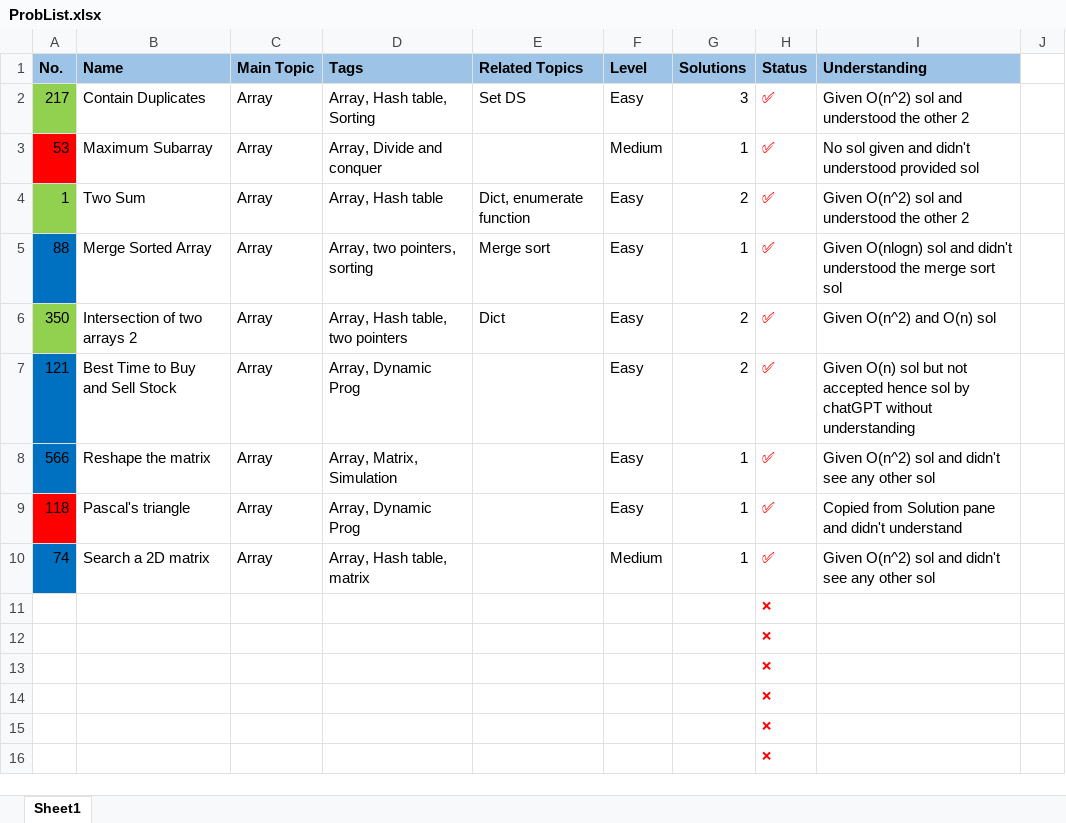
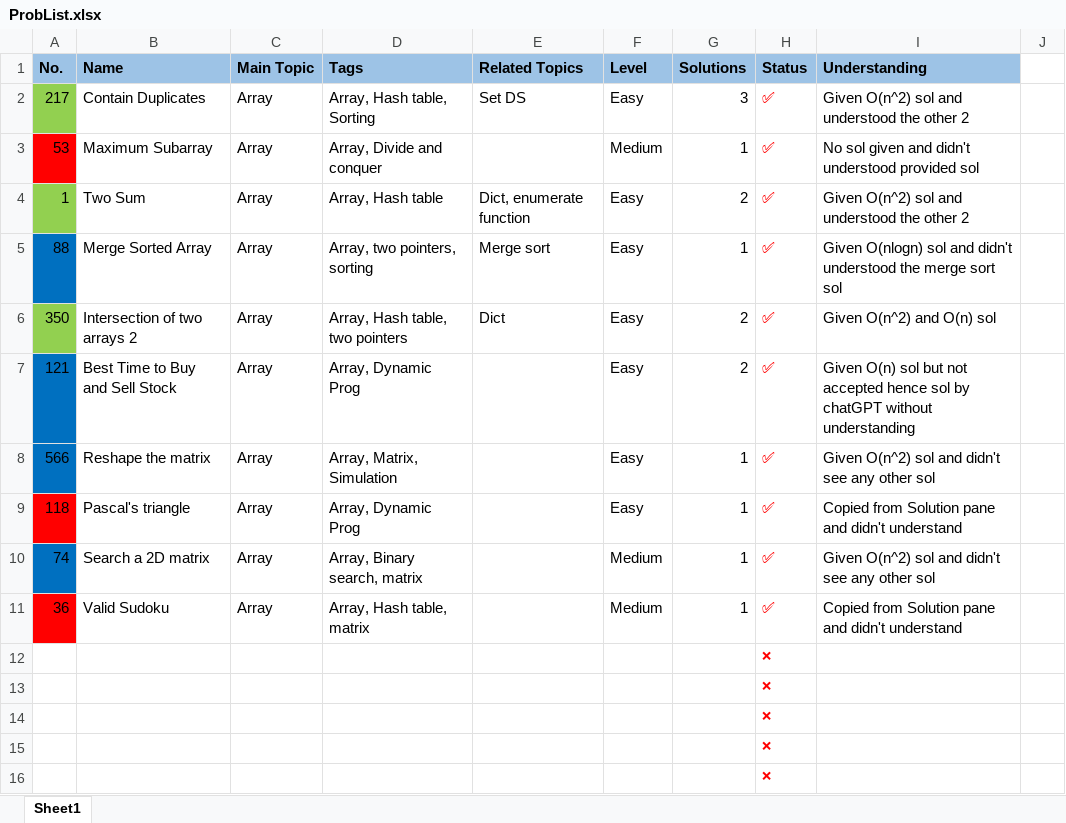
Before and after one commit to MuhammadZainAmmad/Leetcode_2WeeksStudyPlanToTackleDS, an Excel workbook: TwoWeeksStudyPlanToTackleDS/DataStructure1/ProbList.xlsx, sheet Sheet1, drawn as a sheet; only a part is shown; values as stored, in another font and other column widths than the file's, no borders; removed rows and columns are numbered as before the commit, all else as after; the diff names each change by its address in the sheet, - before the commit and + after, or states it on an @@ line.

Commit message:
Done with 36. Valid Sudoku

```diff
--- a/TwoWeeksStudyPlanToTackleDS/DataStructure1/ProbList.xlsx (sheet Sheet1)
+++ b/TwoWeeksStudyPlanToTackleDS/DataStructure1/ProbList.xlsx (sheet Sheet1)
-D10 (Tags): Array, Hash table, matrix
+D10 (Tags): Array, Binary search, matrix
-row 11:  |  |  |  |  |  |  | ❌
+row 11: 36 | Valid Sudoku | Array | Array, Hash table, matrix |  | Medium | 1 | ✅ | Copied from Solution pane and didn't understand
```
Also changed, not shown: 1 other file.
